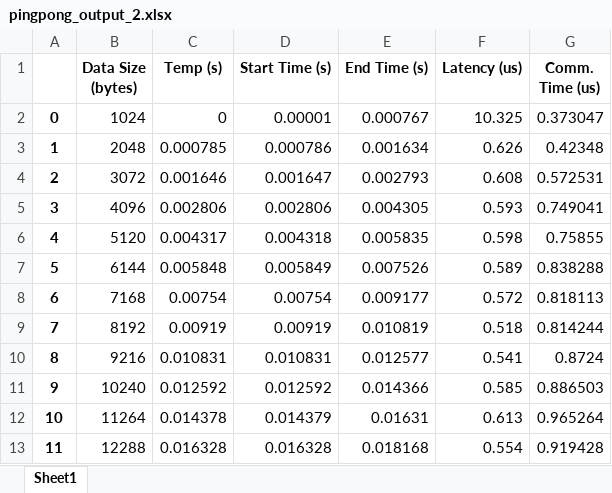
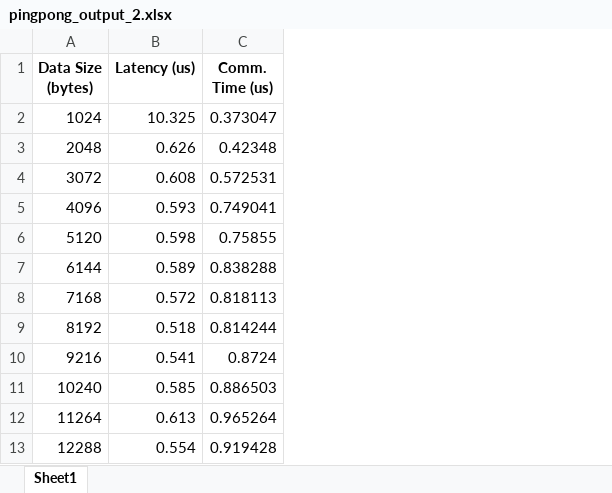
Before and after one commit to ABHI2410/PP, an Excel workbook: Q3/pingpong_output_2.xlsx, sheet Sheet1, drawn as a sheet; only a part is shown; values as stored, in another font and other column widths than the file's, no borders; charts and pictures not drawn; the diff names each change by its address in the sheet, - before the commit and + after, or states it on an @@ line.

```diff
--- a/Q3/pingpong_output_2.xlsx (sheet Sheet1)
+++ b/Q3/pingpong_output_2.xlsx (sheet Sheet1)
-column A, rows 2-13: 0 | 1 | 2 | 3 | 4 | 5 | 6 | 7 | 8 | 9 | 10 | 11
-column C (Temp (s)), rows 2-13: 0 | 0.000785 | 0.001646 | 0.002806 | 0.004317 | 0.005848 | 0.00754 | 0.00919 | 0.010831 | 0.012592 | 0.014378 | 0.016328
-column D (Start Time (s)), rows 2-13: 0.00001 | 0.000786 | 0.001647 | 0.002806 | 0.004318 | 0.005849 | 0.00754 | 0.00919 | 0.010831 | 0.012592 | 0.014379 | 0.016328
-column E (End Time (s)), rows 2-13: 0.000767 | 0.001634 | 0.002793 | 0.004305 | 0.005835 | 0.007526 | 0.009177 | 0.010819 | 0.012577 | 0.014366 | 0.01631 | 0.018168
```
Also changed, not shown: charts or pictures, Q3/pingpong_output.xlsx, 29 other files.
